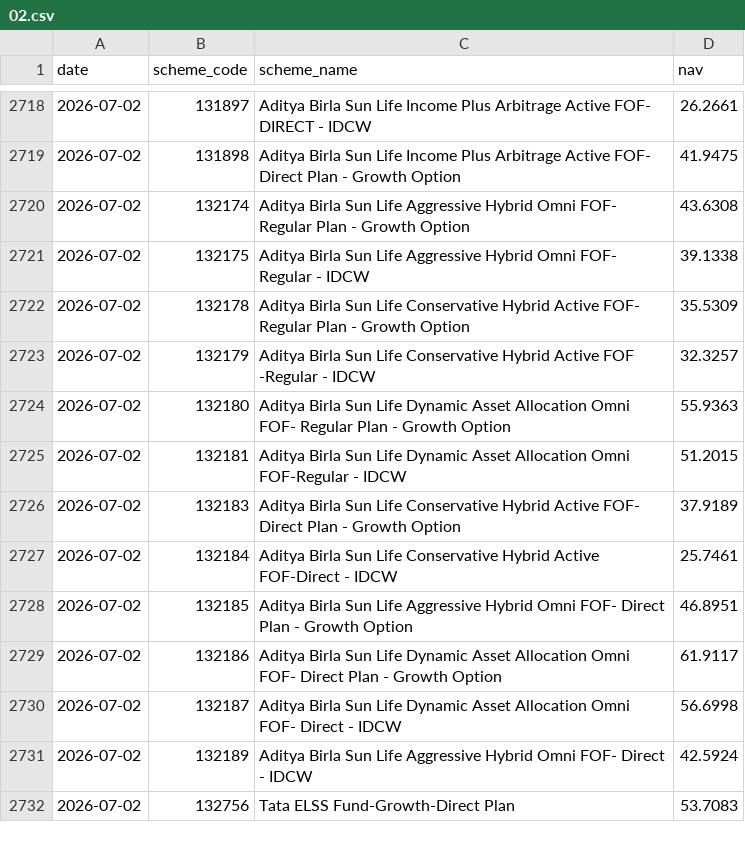
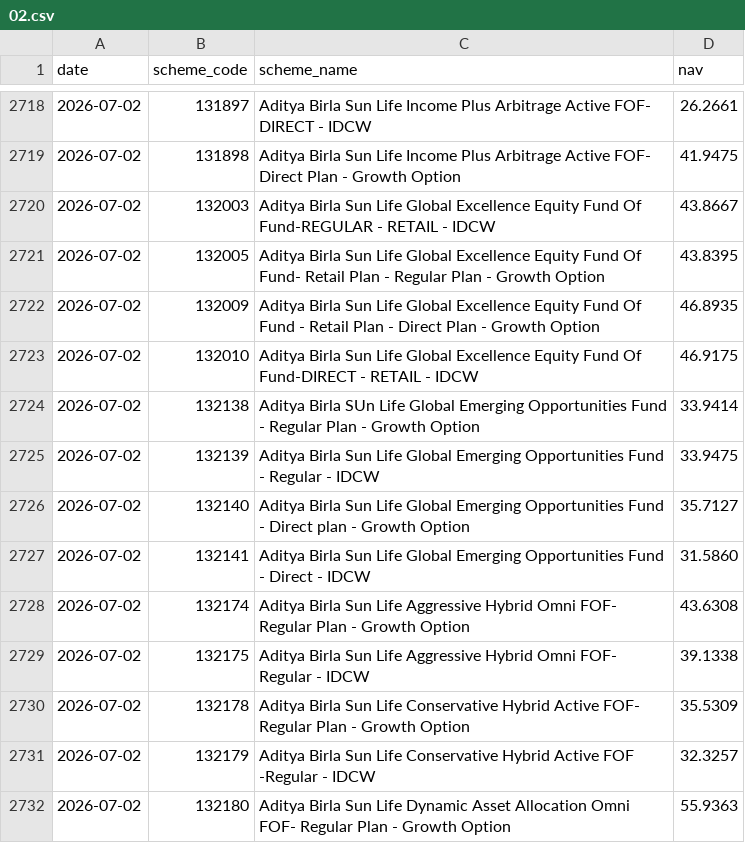
Before and after one commit to shahroz-a/mutual-fund-historical-data, a CSV file: data/Year/2026/07/02.csv, drawn as a sheet; only a part is shown, gaps mark what is left out; the shorter side is filled out with more unchanged rows; the diff names each change by its address in the sheet, - before the commit and + after, or states it on an @@ line.

Commit message:
Publish daily dataset metadata

```diff
--- a/data/Year/2026/07/02.csv
+++ b/data/Year/2026/07/02.csv
+row 2720: 2026-07-02 | 132003 | Aditya Birla Sun Life Global Excellence Equity Fund Of Fund-REGULAR - RETAIL - IDCW | 43.8667
+row 2721: 2026-07-02 | 132005 | Aditya Birla Sun Life Global Excellence Equity Fund Of Fund- Retail Plan - Regular Plan - Growth Option | 43.8395
+row 2722: 2026-07-02 | 132009 | Aditya Birla Sun Life Global Excellence Equity Fund Of Fund - Retail Plan - Direct Plan - Growth Option | 46.8935
+row 2723: 2026-07-02 | 132010 | Aditya Birla Sun Life Global Excellence Equity Fund Of Fund-DIRECT - RETAIL - IDCW | 46.9175
+row 2724: 2026-07-02 | 132138 | Aditya Birla SUn Life Global Emerging Opportunities Fund - Regular Plan - Growth Option | 33.9414
+row 2725: 2026-07-02 | 132139 | Aditya Birla Sun Life Global Emerging Opportunities Fund - Regular - IDCW | 33.9475
+row 2726: 2026-07-02 | 132140 | Aditya Birla Sun Life Global Emerging Opportunities Fund - Direct plan - Growth Option | 35.7127
+row 2727: 2026-07-02 | 132141 | Aditya Birla Sun Life Global Emerging Opportunities Fund - Direct - IDCW | 31.5860
```
Also changed, not shown: data/Year/2026/07/03.csv, 7 other files.
